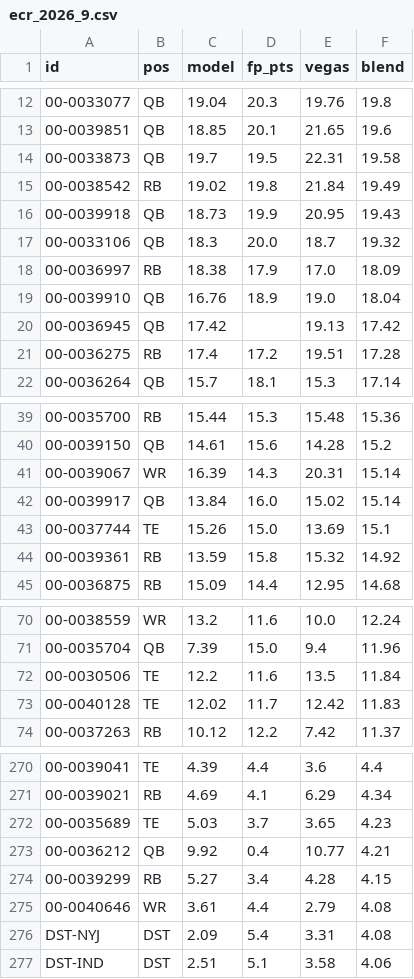
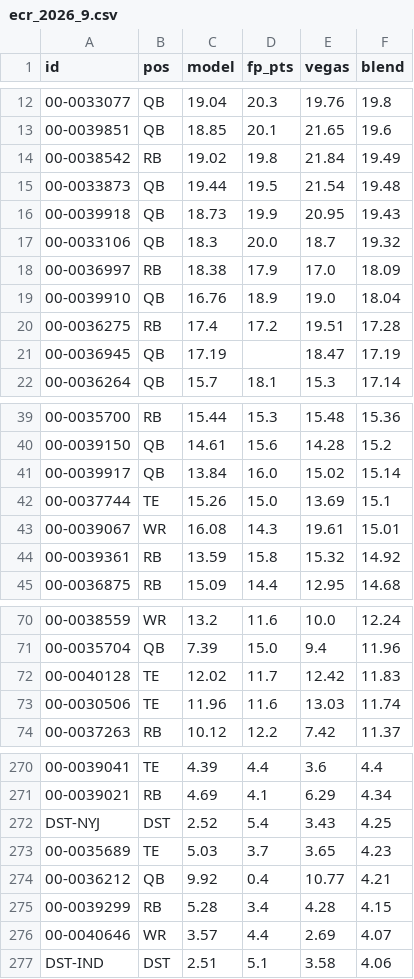
Before and after one commit to brockwilson132/startsit, a CSV file: history/ecr_2026_9.csv, drawn as a sheet; only a part is shown, gaps mark what is left out; removed rows and columns are numbered as before the commit, all else as after; the diff covers the shown part only; the diff names each change by its address in the sheet, - before the commit and + after, or states it on an @@ line.

```diff
--- a/history/ecr_2026_9.csv
+++ b/history/ecr_2026_9.csv
-row 14: 00-0033873 | QB | 19.7 | 19.5 | 22.31 | 19.58
+row 15: 00-0033873 | QB | 19.44 | 19.5 | 21.54 | 19.48
-row 20: 00-0036945 | QB | 17.42 |  | 19.13 | 17.42
+row 21: 00-0036945 | QB | 17.19 |  | 18.47 | 17.19
-row 41: 00-0039067 | WR | 16.39 | 14.3 | 20.31 | 15.14
+row 43: 00-0039067 | WR | 16.08 | 14.3 | 19.61 | 15.01
-row 72: 00-0030506 | TE | 12.2 | 11.6 | 13.5 | 11.84
+row 73: 00-0030506 | TE | 11.96 | 11.6 | 13.03 | 11.74
+row 272: DST-NYJ | DST | 2.52 | 5.4 | 3.43 | 4.25
-C275 (model): 5.27
+C275 (model): 5.28
-C276 (model): 3.61
+C276 (model): 3.57
-E276 (vegas): 2.79
+E276 (vegas): 2.69
-F276 (blend): 4.08
+F276 (blend): 4.07
-row 276: DST-NYJ | DST | 2.09 | 5.4 | 3.31 | 4.08
```
Also changed, not shown: 6 added rows, 6 removed rows, 2 moved rows and 16 edited cells elsewhere in this file.
